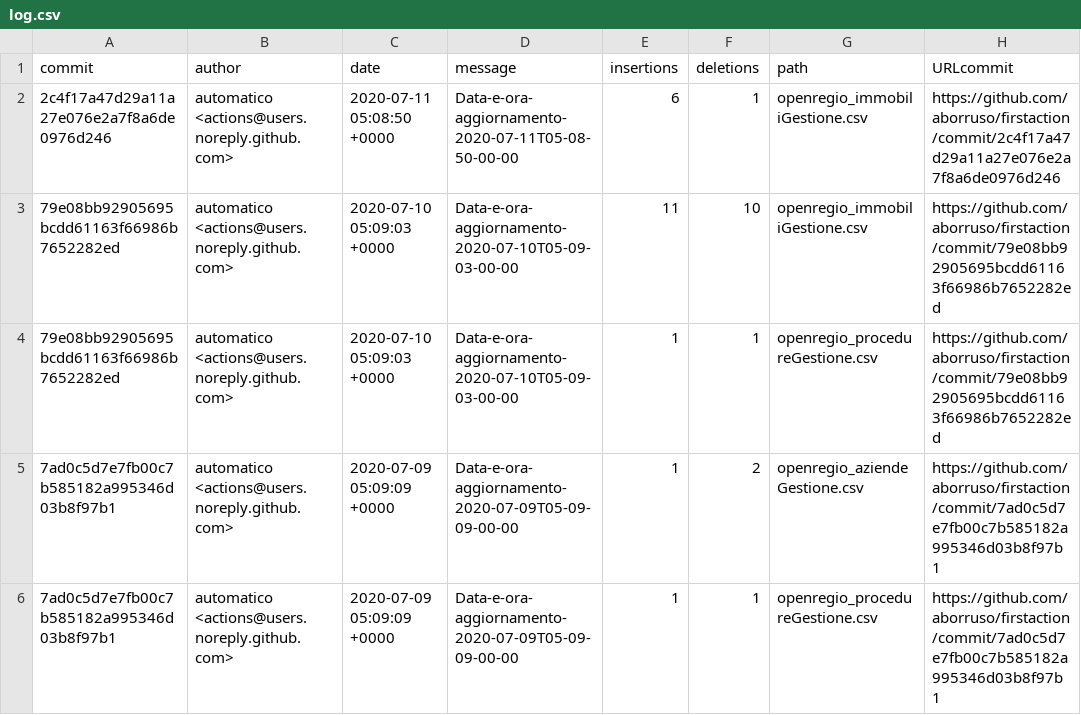
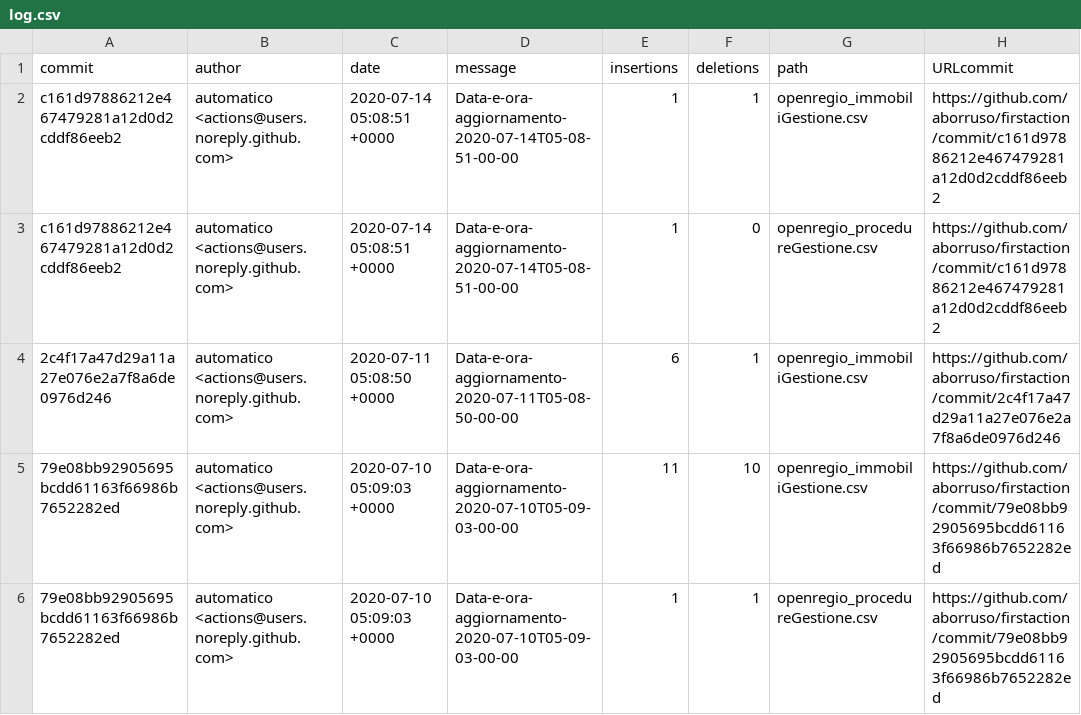
Before and after one commit to aborruso/firstaction, a CSV file: processing/log.csv, drawn as a sheet; only a part is shown; the shorter side is filled out with more unchanged rows.

```diff
--- a/processing/log.csv
+++ b/processing/log.csv
@@ -1,2 +1,4 @@
 commit,author,date,message,insertions,deletions,path,URLcommit
+c161d97886212e467479281a12d0d2cddf86eeb2,automatico <actions@users.noreply.github.com>,2020-07-14 05:08:51 +0000,Data-e-ora-aggiornamento-2020-07-14T05-08-51-00-00,1,1,openregio_immobiliGestione.csv,https://github.com/aborruso/firstaction/commit/c161d97886212e467479281a12d0d2cddf86eeb2
+c161d97886212e467479281a12d0d2cddf86eeb2,automatico <actions@users.noreply.github.com>,2020-07-14 05:08:51 +0000,Data-e-ora-aggiornamento-2020-07-14T05-08-51-00-00,1,0,openregio_procedureGestione.csv,https://github.com/aborruso/firstaction/commit/c161d97886212e467479281a12d0d2cddf86eeb2
 2c4f17a47d29a11a27e076e2a7f8a6de0976d246,automatico <actions@users.noreply.github.com>,2020-07-11 05:08:50 +0000,Data-e-ora-aggiornamento-2020-07-11T05-08-50-00-00,6,1,openregio_immobiliGestione.csv,https://github.com/aborruso/firstaction/commit/2c4f17a47d29a11a27e076e2a7f8a6de0976d246
```
Also changed, not shown: openregio_aziendeGestione.csv, openregio_procedureGestione.csv, 3 other files.
